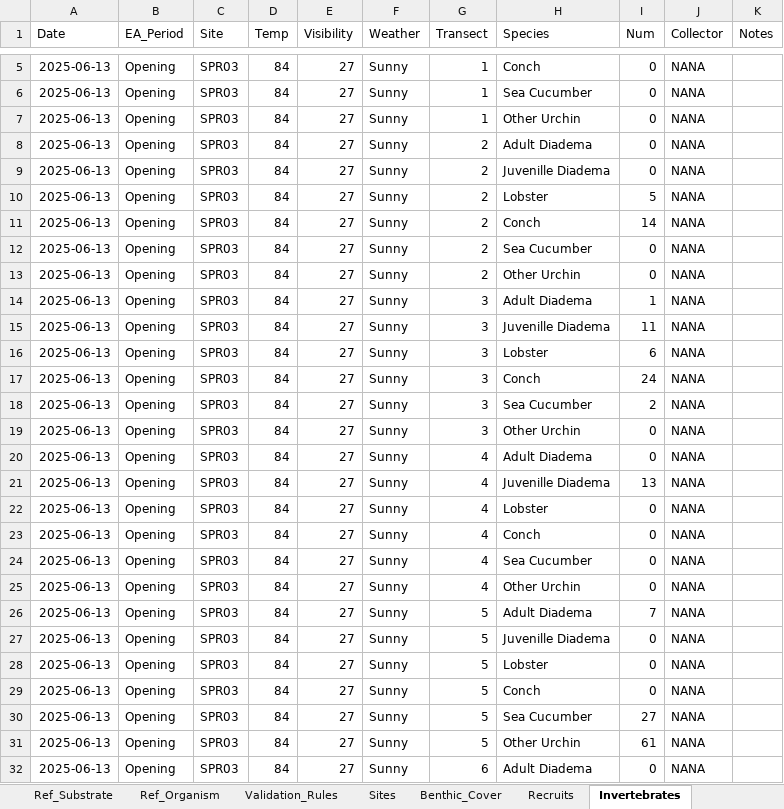
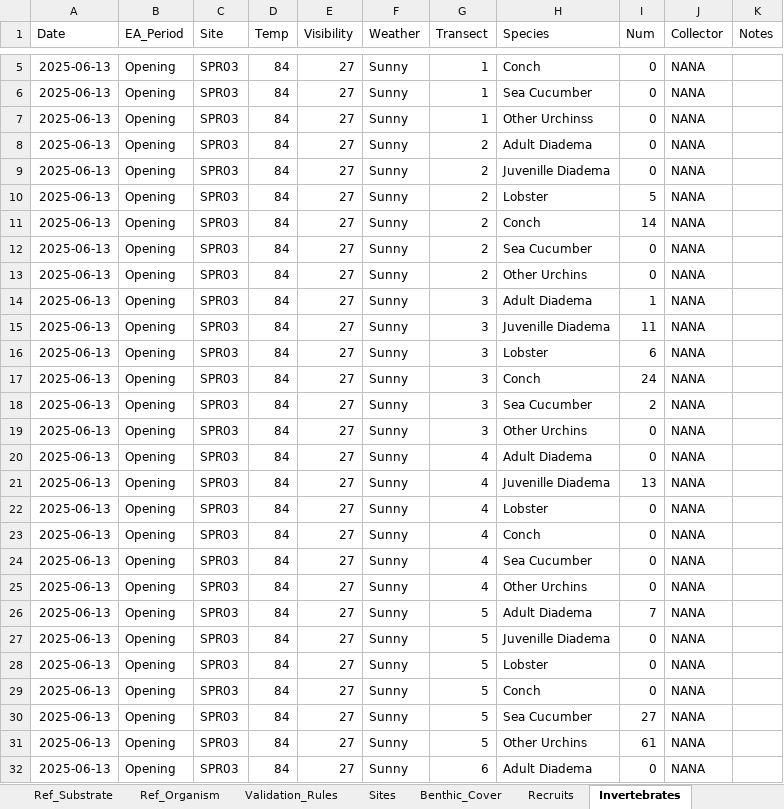
Before and after one commit to uberi-projects/GOAP-condition-account-belize, an Excel workbook: data_dummy/Dummy_data_OA_Benthic Data Template.xlsx, sheet Invertebrates, drawn as a sheet; only a part is shown, gaps mark what is left out; values as stored, in another font and other column widths than the file's, no borders; the diff covers the shown part only; the diff names each change by its address in the sheet, - before the commit and + after, or states it on an @@ line.

```diff
--- a/data_dummy/Dummy_data_OA_Benthic Data Template.xlsx (sheet Invertebrates)
+++ b/data_dummy/Dummy_data_OA_Benthic Data Template.xlsx (sheet Invertebrates)
-H7 (Species): Other Urchin
+H7 (Species): Other Urchinss
-H13 (Species): Other Urchin
+H13 (Species): Other Urchins
-H19 (Species): Other Urchin
+H19 (Species): Other Urchins
-H25 (Species): Other Urchin
+H25 (Species): Other Urchins
-H31 (Species): Other Urchin
+H31 (Species): Other Urchins
```
Also changed, not shown: 1 edited cell elsewhere in this sheet, sheet Sites, data_dummy/Dummy_data_OA_Coral Data Template.xlsx, data_dummy/Dummy_data_OA_Relief Data Template.xlsx.
